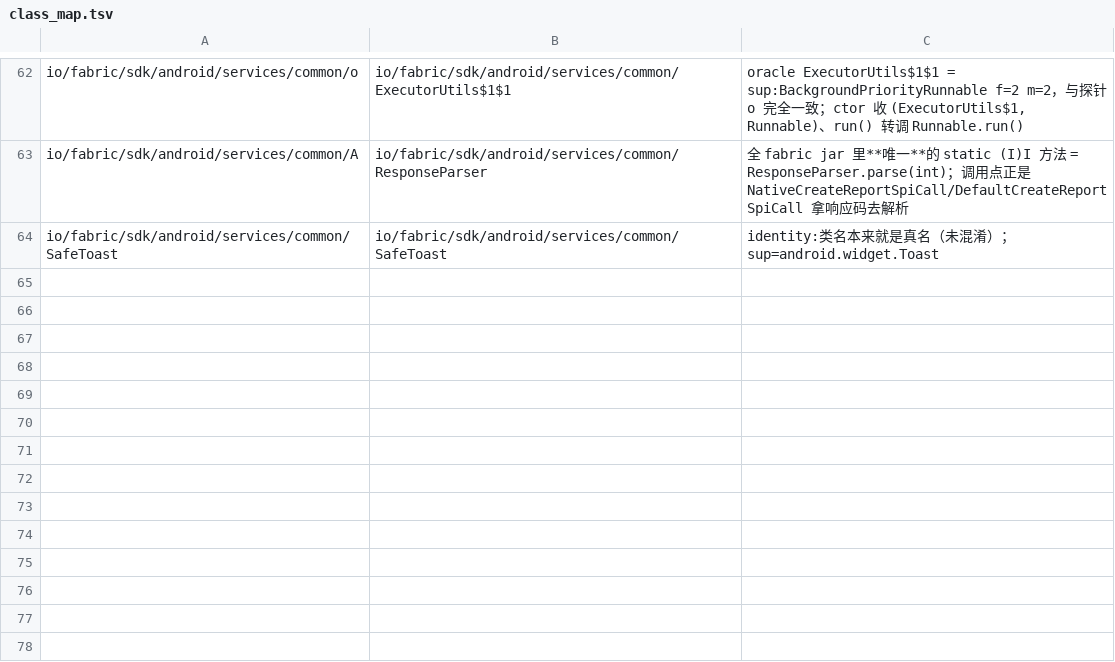
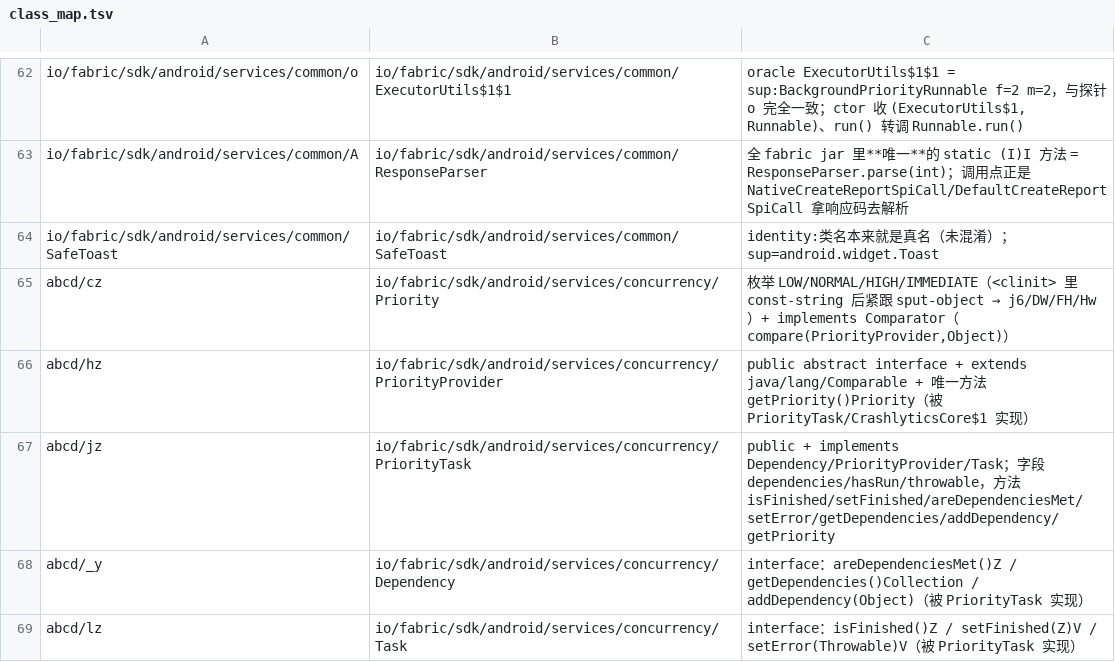
Before and after one commit to f401/MyAIDEProEnchanted, a TSV file: jobs/fabric/class_map.tsv, drawn as a sheet; only a part is shown, gaps mark what is left out.

Commit message:
parts: 最后 1 条待人工也清零——全库待人工 0
上一条 `core/Z.v5()Labcd/cz;` 没法定名，是因为它覆盖的 fabric
`PriorityProvider.getPriority()` 那个祖先（abcd/hz）不在任何 part 里：
只给实现者改名会让父类 v5() 与子类 getPriority() 对不上槽，
`inherit_check` MISSING 会 +2（运行期可能调到父类实现）。

解法是把祖先一起纳入 part，而不是硬改名：把 fabric 的 5 个并发基础类补进 jobs/fabric/
  abcd/hz  → io/fabric/.../PriorityProvider   （public abstract interface + extends Comparable，唯一 getPriority()）
  abcd/jz  → io/fabric/.../PriorityTask       （implements Dependency/PriorityProvider/Task；dependencies/hasRun/throwable）
  abcd/_y  → io/fabric/.../Dependency         （areDependenciesMet/getDependencies/addDependency）
  abcd/lz  → io/fabric/.../Task               （isFinished/setFinished/setError）
  abcd/cz  → io/fabric/.../Priority           （枚举 LOW/NORMAL/HIGH/IMMEDIATE；<clinit> 里 const-string 后紧跟 sput-object 定名）
再给实现者 Z 补上 getPriority，覆写链两侧都有名字。

现状：9 个 part 待人工全部 0
  类块 1902 / 成员行 14734 / 参数行 8204（fabric 64→69 类、356→380 成员行、204→207 参数行）
门禁：validate ✔ / inherit 0/0/0 / famcheck 0/0 / innercheck ②③ 0（① 仍是 jgit 老账 abcd/tB$a）
cover：方法 99.2%（4005/4037）、字段 98.1%（3176/3239）——分母变大是因为这 5 个类现在算"已定名"

```diff
--- a/jobs/fabric/class_map.tsv
+++ b/jobs/fabric/class_map.tsv
@@ -64 +64,6 @@ io/fabric/sdk/android/services/common/A	io/fabric/sdk/android/services/common/Re
 io/fabric/sdk/android/services/common/SafeToast	io/fabric/sdk/android/services/common/SafeToast	identity:类名本来就是真名（未混淆）；sup=android.widget.Toast
+abcd/cz	io/fabric/sdk/android/services/concurrency/Priority	枚举 LOW/NORMAL/HIGH/IMMEDIATE（<clinit> 里 const-string 后紧跟 sput-object → j6/DW/FH/Hw）+ implements Comparator（compare(PriorityProvider,Object)）
+abcd/hz	io/fabric/sdk/android/services/concurrency/PriorityProvider	public abstract interface + extends java/lang/Comparable + 唯一方法 getPriority()Priority（被 PriorityTask/CrashlyticsCore$1 实现）
+abcd/jz	io/fabric/sdk/android/services/concurrency/PriorityTask	public + implements Dependency/PriorityProvider/Task；字段 dependencies/hasRun/throwable，方法 isFinished/setFinished/areDependenciesMet/setError/getDependencies/addDependency/getPriority
+abcd/_y	io/fabric/sdk/android/services/concurrency/Dependency	interface：areDependenciesMet()Z / getDependencies()Collection / addDependency(Object)（被 PriorityTask 实现）
+abcd/lz	io/fabric/sdk/android/services/concurrency/Task	interface：isFinished()Z / setFinished(Z)V / setError(Throwable)V（被 PriorityTask 实现）
```
Also changed, not shown: jobs/fabric/params.tsv, 5 other files.
